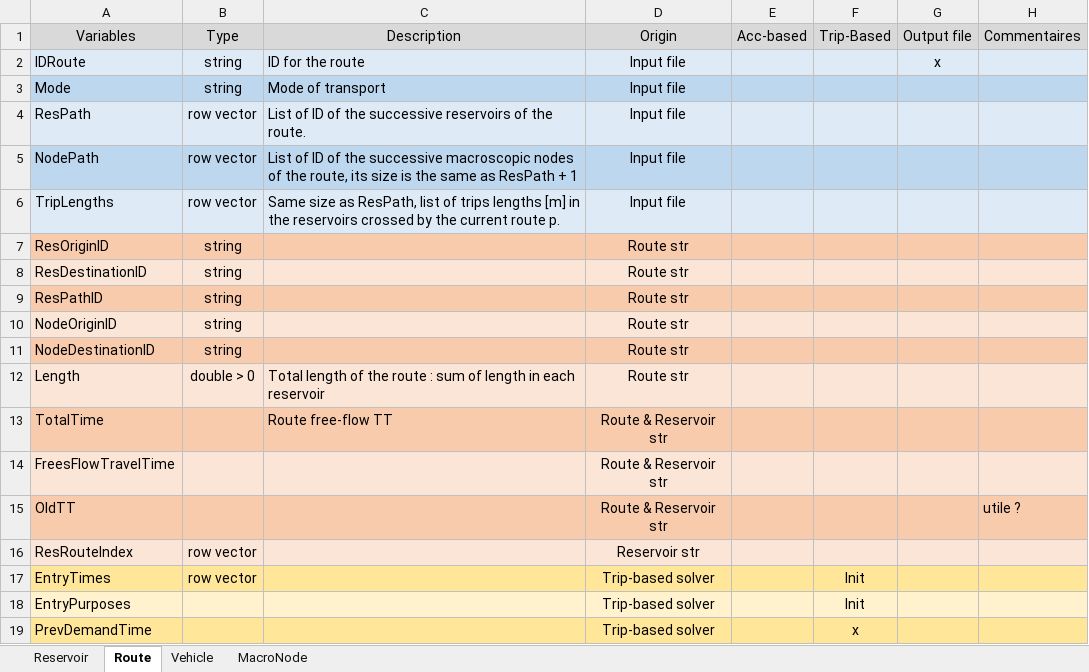
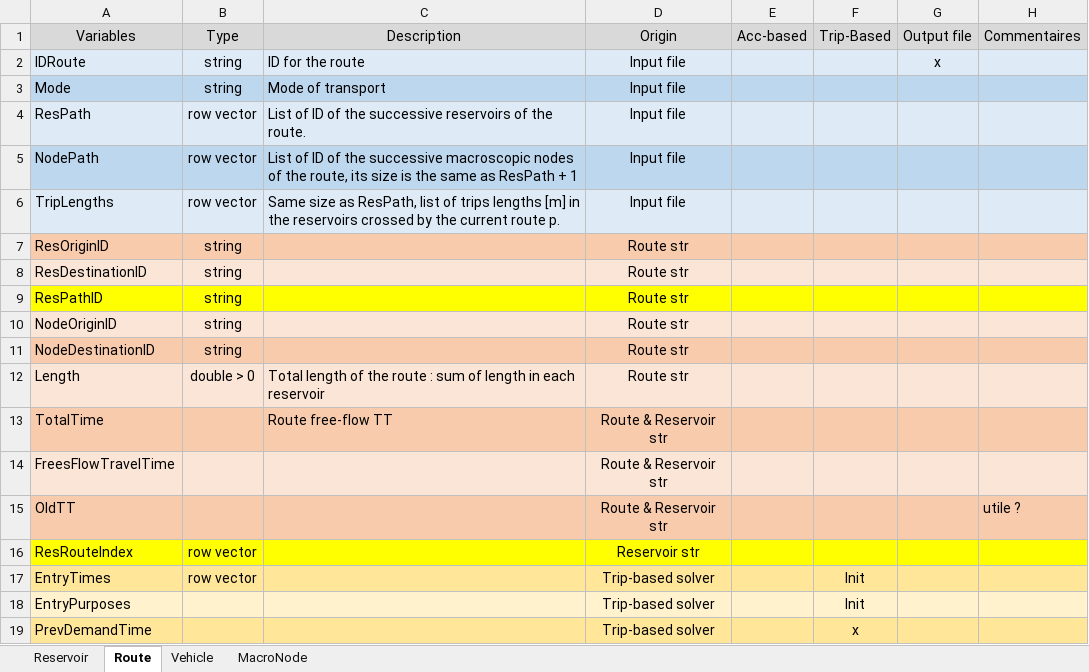
Before and after one commit to licit-lab/MFDurbanSim, an Excel workbook: spec/Structures_SymuRes.xlsx, sheet Route, drawn as a sheet; only a part is shown; values as stored, in another font and other column widths than the file's, no borders; the diff names each change by its address in the sheet, - before the commit and + after, or states it on an @@ line.

```diff
--- a/spec/Structures_SymuRes.xlsx (sheet Route)
+++ b/spec/Structures_SymuRes.xlsx (sheet Route)
-A9:H9 fill: #F8CBAD
+A9:H9 fill: #FFFF00
-A16:H16 fill: #FBE5D6
+A16:H16 fill: #FFFF00
```
Also changed, not shown: sheet Reservoir, 1 other file.
